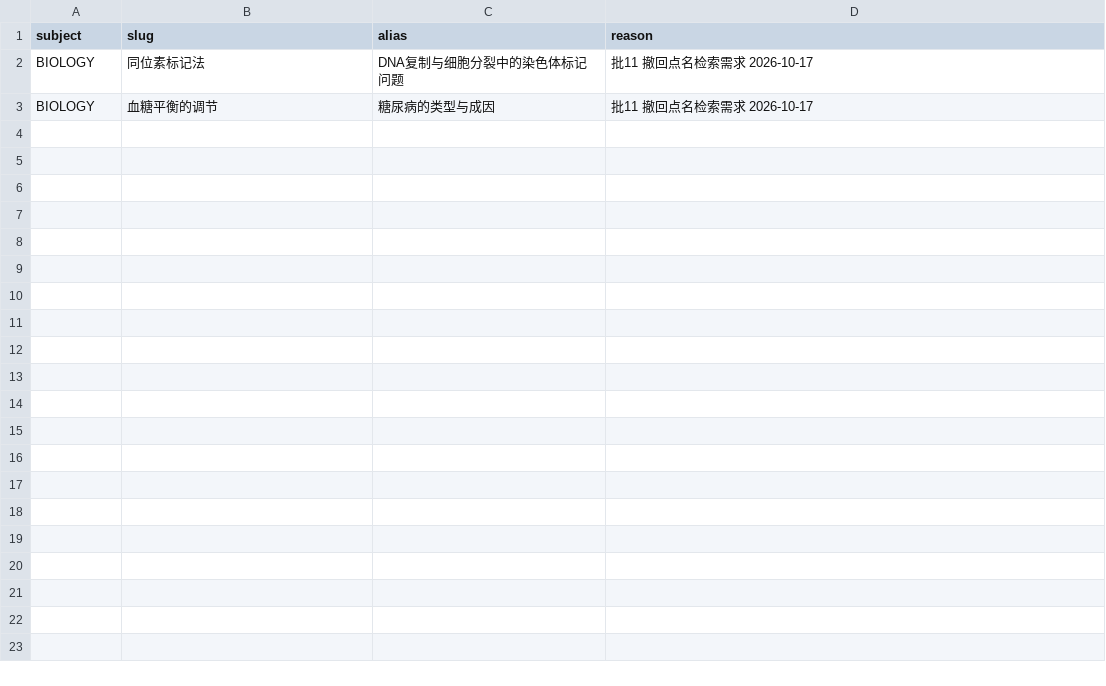
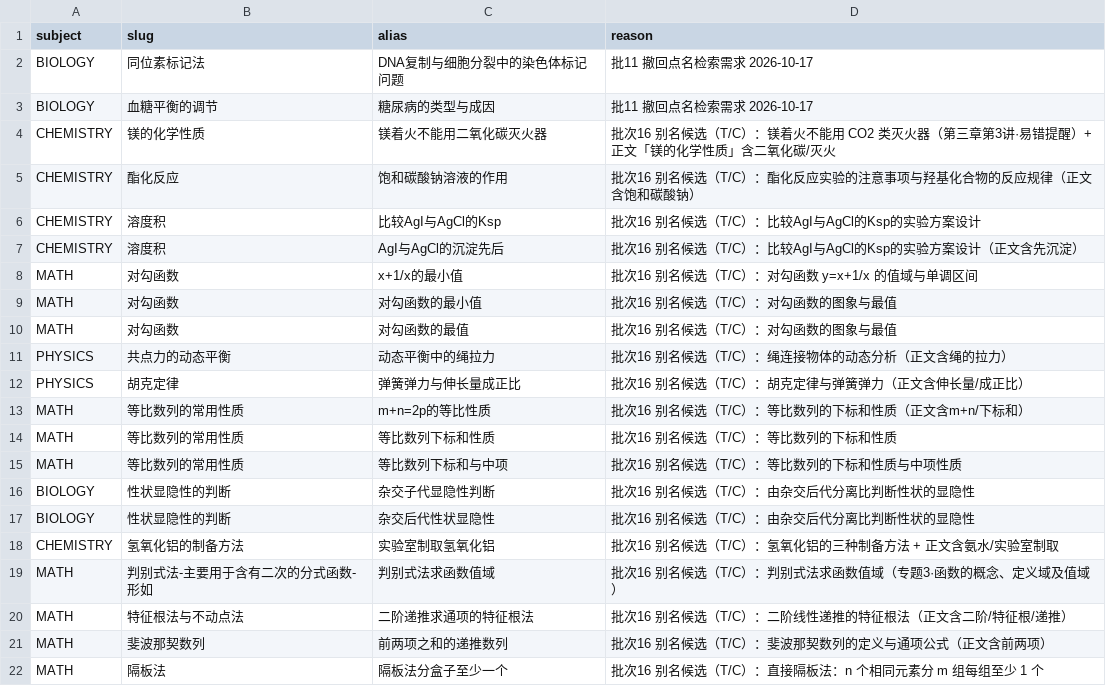
Before and after one commit to tianshantingyun/smart-mistake-book, a CSV file: tools/kb_build/tables/alias_exceptions.csv, drawn as a sheet; only a part is shown; the diff covers the shown part only; the diff names each change by its address in the sheet, - before the commit and + after, or states it on an @@ line.

```diff
--- a/tools/kb_build/tables/alias_exceptions.csv
+++ b/tools/kb_build/tables/alias_exceptions.csv
+row 4: CHEMISTRY | 镁的化学性质 | 镁着火不能用二氧化碳灭火器 | 批次16 别名候选（T/C）：镁着火不能用 CO2 类灭火器（第三章第3讲·易错提醒）+ 正文「镁的化学性质」含二氧化碳/灭火
+row 5: CHEMISTRY | 酯化反应 | 饱和碳酸钠溶液的作用 | 批次16 别名候选（T/C）：酯化反应实验的注意事项与羟基化合物的反应规律（正文含饱和碳酸钠）
+row 6: CHEMISTRY | 溶度积 | 比较AgI与AgCl的Ksp | 批次16 别名候选（T/C）：比较AgI与AgCl的Ksp的实验方案设计
+row 7: CHEMISTRY | 溶度积 | AgI与AgCl的沉淀先后 | 批次16 别名候选（T/C）：比较AgI与AgCl的Ksp的实验方案设计（正文含先沉淀）
+row 8: MATH | 对勾函数 | x+1/x的最小值 | 批次16 别名候选（T/C）：对勾函数 y=x+1/x 的值域与单调区间
+row 9: MATH | 对勾函数 | 对勾函数的最小值 | 批次16 别名候选（T/C）：对勾函数的图象与最值
+row 10: MATH | 对勾函数 | 对勾函数的最值 | 批次16 别名候选（T/C）：对勾函数的图象与最值
+row 11: PHYSICS | 共点力的动态平衡 | 动态平衡中的绳拉力 | 批次16 别名候选（T/C）：绳连接物体的动态分析（正文含绳的拉力）
+row 12: PHYSICS | 胡克定律 | 弹簧弹力与伸长量成正比 | 批次16 别名候选（T/C）：胡克定律与弹簧弹力（正文含伸长量/成正比）
+row 13: MATH | 等比数列的常用性质 | m+n=2p的等比性质 | 批次16 别名候选（T/C）：等比数列的下标和性质（正文含m+n/下标和）
+row 14: MATH | 等比数列的常用性质 | 等比数列下标和性质 | 批次16 别名候选（T/C）：等比数列的下标和性质
+row 15: MATH | 等比数列的常用性质 | 等比数列下标和与中项 | 批次16 别名候选（T/C）：等比数列的下标和性质与中项性质
+row 16: BIOLOGY | 性状显隐性的判断 | 杂交子代显隐性判断 | 批次16 别名候选（T/C）：由杂交后代分离比判断性状的显隐性
+row 17: BIOLOGY | 性状显隐性的判断 | 杂交后代性状显隐性 | 批次16 别名候选（T/C）：由杂交后代分离比判断性状的显隐性
+row 18: CHEMISTRY | 氢氧化铝的制备方法 | 实验室制取氢氧化铝 | 批次16 别名候选（T/C）：氢氧化铝的三种制备方法 + 正文含氨水/实验室制取
+row 19: MATH | 判别式法-主要用于含有二次的分式函数-形如 | 判别式法求函数值域 | 批次16 别名候选（T/C）：判别式法求函数值域（专题3·函数的概念、定义域及值域）
+row 20: MATH | 特征根法与不动点法 | 二阶递推求通项的特征根法 | 批次16 别名候选（T/C）：二阶线性递推的特征根法（正文含二阶/特征根/递推）
+row 21: MATH | 斐波那契数列 | 前两项之和的递推数列 | 批次16 别名候选（T/C）：斐波那契数列的定义与通项公式（正文含前两项）
+row 22: MATH | 隔板法 | 隔板法分盒子至少一个 | 批次16 别名候选（T/C）：直接隔板法：n 个相同元素分 m 组每组至少 1 个
```
Also changed, not shown: 12 added rows elsewhere in this file, core/data/src/androidTest/assets/dense/encoder-parity-cases.tsv, 27 other files.
